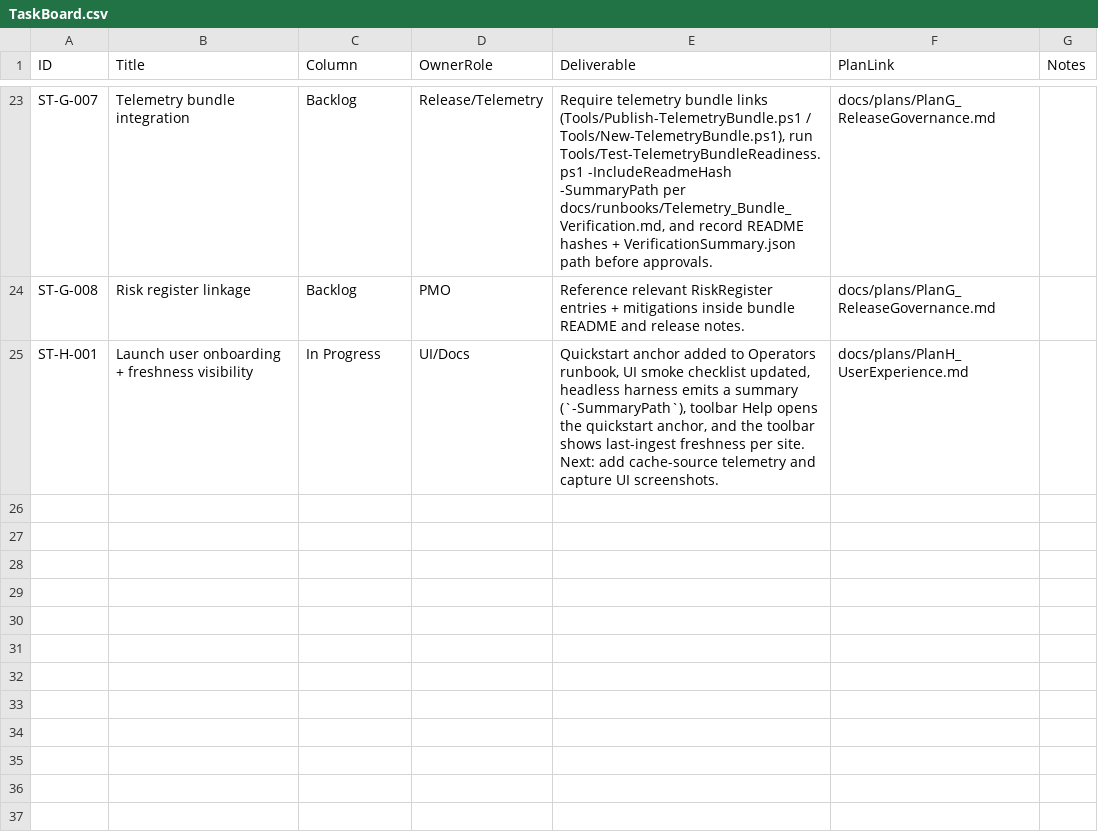
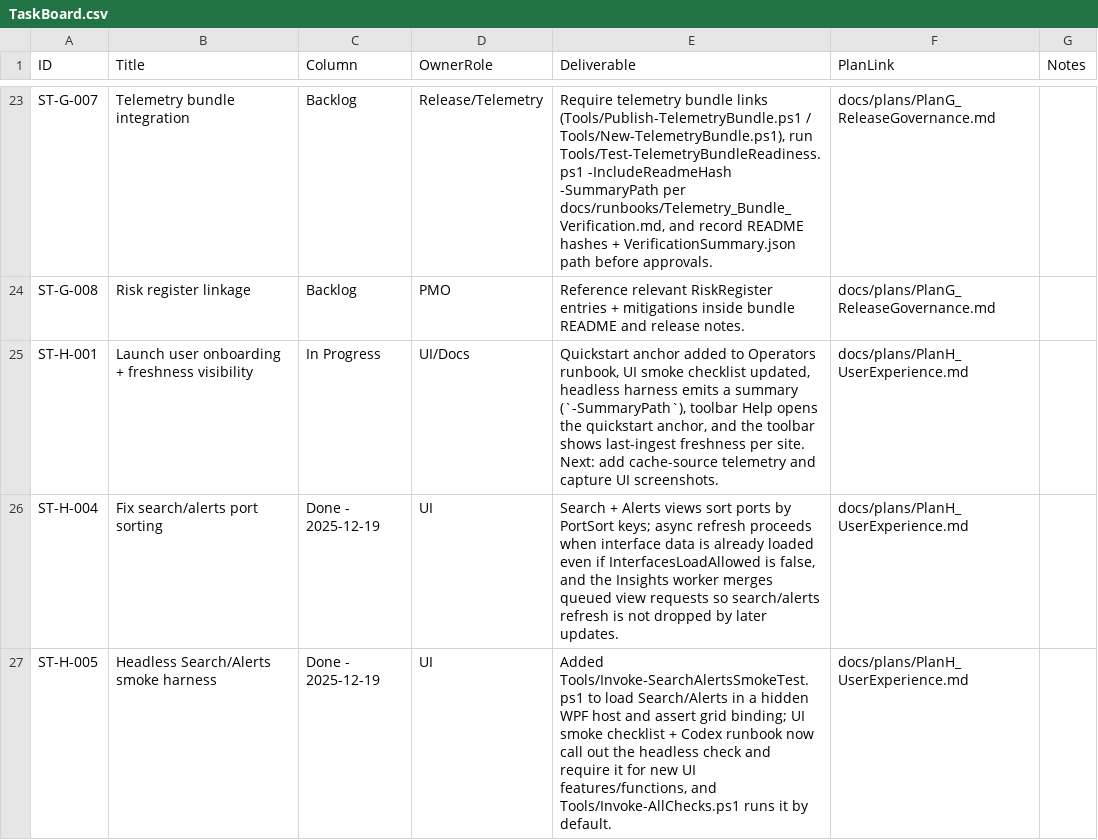
Before and after one commit to WanderlustCoder/StateTrace, a CSV file: docs/taskboard/TaskBoard.csv, drawn as a sheet; only a part is shown, gaps mark what is left out; the diff covers the shown part only.

```diff
--- a/docs/taskboard/TaskBoard.csv
+++ b/docs/taskboard/TaskBoard.csv
@@ -25 +25,3 @@
 "ST-H-001","Launch user onboarding + freshness visibility","In Progress","UI/Docs","Quickstart anchor added to Operators runbook, UI smoke checklist updated, headless harness emits a summary (`-SummaryPath`), toolbar Help opens the quickstart anchor, and the toolbar shows last-ingest freshness per site. Next: add cache-source telemetry and capture UI screenshots.","docs/plans/PlanH_UserExperience.md",""
+"ST-H-004","Fix search/alerts port sorting","Done - 2025-12-19","UI","Search + Alerts views sort ports by PortSort keys; async refresh proceeds when interface data is already loaded even if InterfacesLoadAllowed is false, and the Insights worker merges queued view requests so search/alerts refresh is not dropped by later updates.","docs/plans/PlanH_UserExperience.md",""
+"ST-H-005","Headless Search/Alerts smoke harness","Done - 2025-12-19","UI","Added Tools/Invoke-SearchAlertsSmokeTest.ps1 to load Search/Alerts in a hidden WPF host and assert grid binding; UI smoke checklist + Codex runbook now call out the headless check and require it for new UI features/functions, and Tools/Invoke-AllChecks.ps1 runs it by default.","docs/plans/PlanH_UserExperience.md",""
```
Also changed, not shown: 1 added row and 1 edited cell elsewhere in this file, 4 other files.
